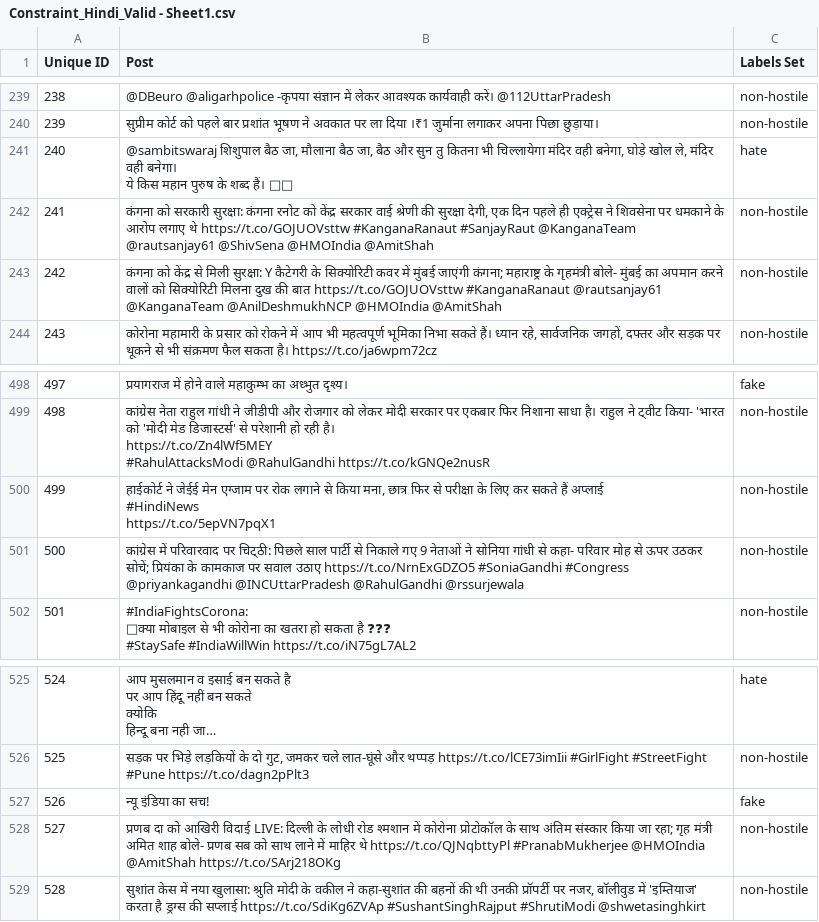
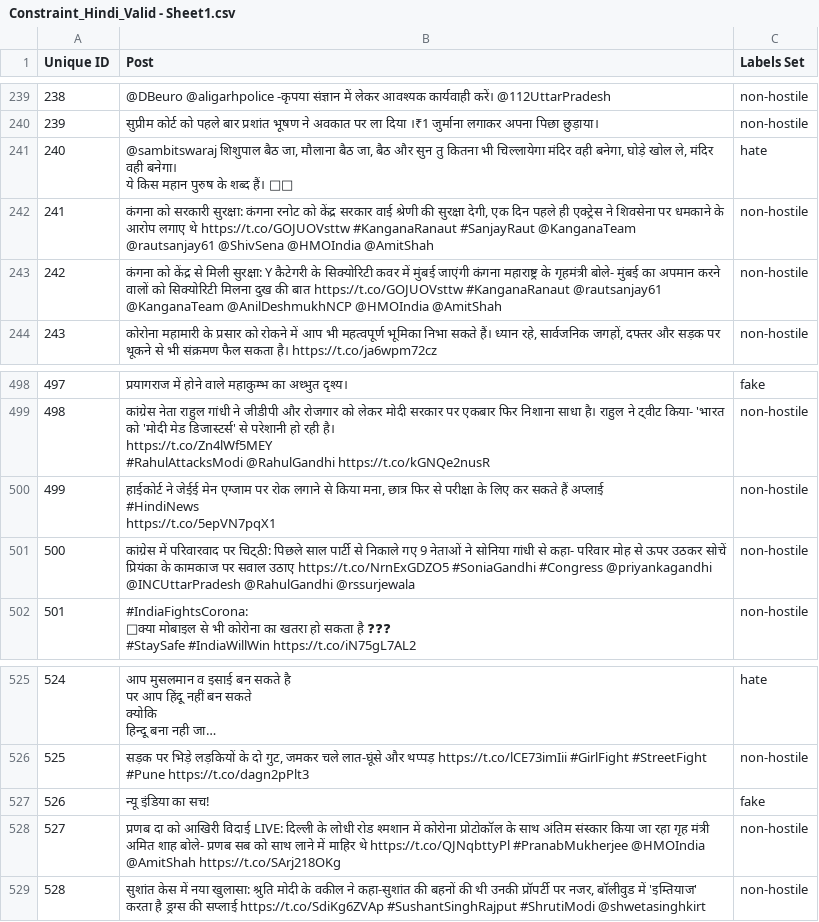
Before and after one commit to varadhbhatnagar/Hostile-Post-Detection-in-Hindi, a CSV file: data/hindi/Constraint_Hindi_Valid - Sheet1.csv, drawn as a sheet; only a part is shown, gaps mark what is left out; long unchanged cells end in …; the diff names each change by its address in the sheet, - before the commit and + after, or states it on an @@ line.

Commit message:
Manual Data Preprocessing done

```diff
--- a/data/hindi/Constraint_Hindi_Valid - Sheet1.csv
+++ b/data/hindi/Constraint_Hindi_Valid - Sheet1.csv
-B243 (Post): …मुंबई जाएंगी कंगना; महाराष्ट्र के…
+B243 (Post): …मुंबई जाएंगी कंगना महाराष्ट्र के…
-B501 (Post): …ऊपर उठकर सोचें; प्रियंका के…
+B501 (Post): …ऊपर उठकर सोचें प्रियंका के…
-B528 (Post): …किया जा रहा; गृह मंत्री…
+B528 (Post): …किया जा रहा गृह मंत्री…
```
Also changed, not shown: 1 other file.
